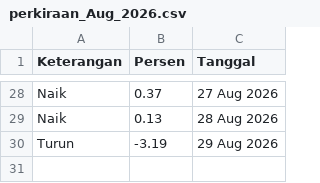
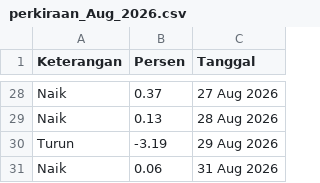
Before and after one commit to magnileat/hargaemas, a CSV file: perkiraan_Aug_2026.csv, drawn as a sheet; only a part is shown, gaps mark what is left out.

Commit message:
Update via Shortcut

```diff
--- a/perkiraan_Aug_2026.csv
+++ b/perkiraan_Aug_2026.csv
@@ -30 +30,2 @@ Naik,0.13,28 Aug 2026
 Turun,-3.19,29 Aug 2026
+Naik,0.06,31 Aug 2026
```
